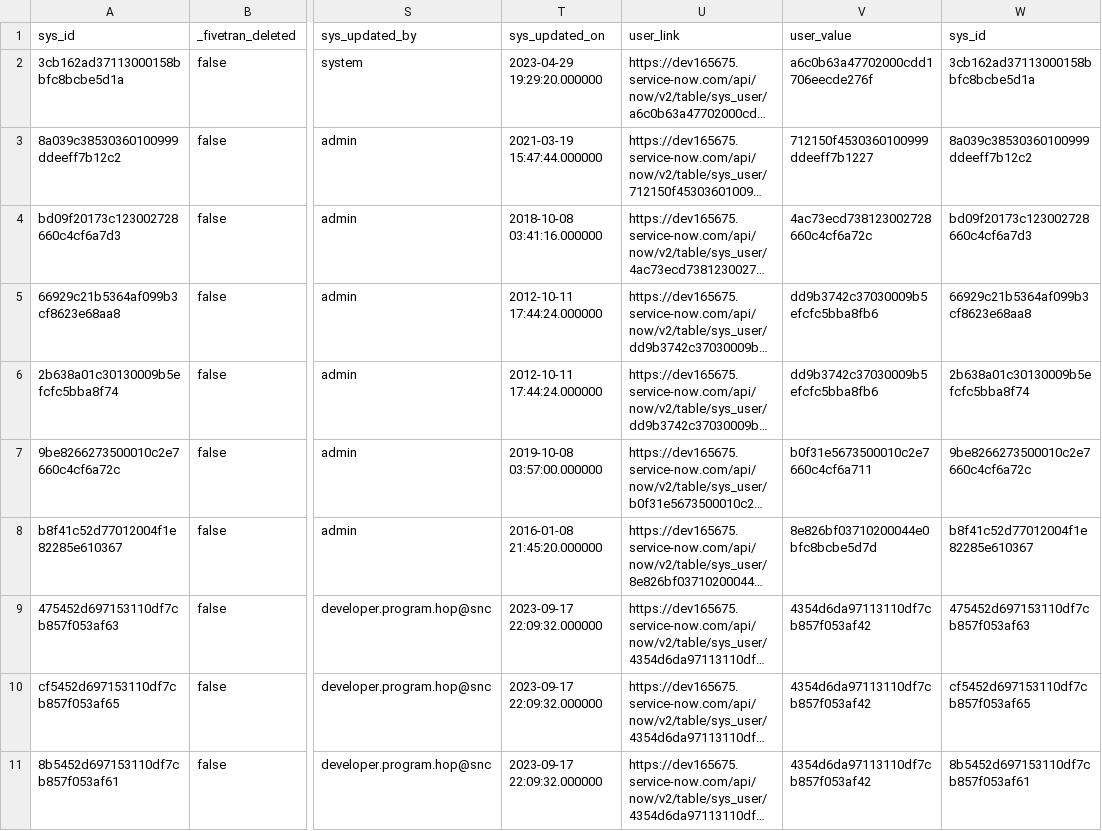
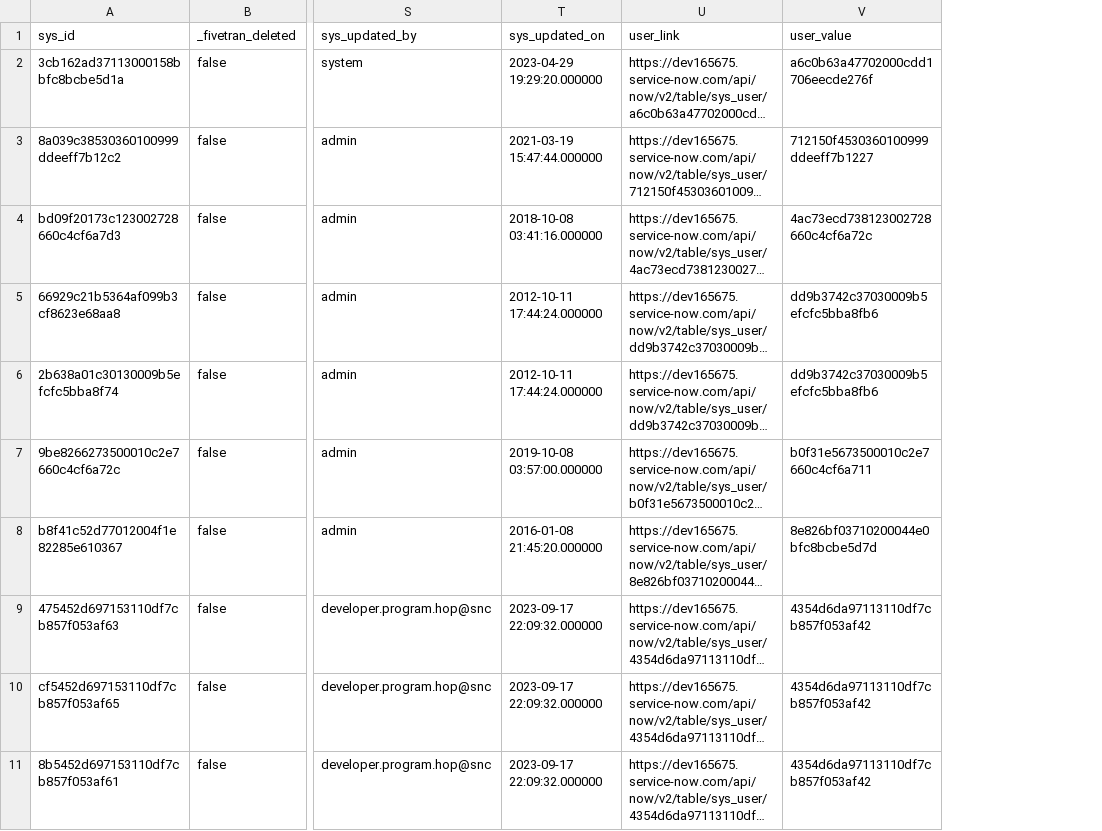
Before and after one commit to fivetran/dbt_servicenow, a CSV file: integration_tests/seeds/sys_user_has_role_data.csv, drawn as a sheet; only a part is shown, gaps mark what is left out; long unchanged cells end in …; the diff names each change by its address in the sheet, - before the commit and + after, or states it on an @@ line.

```diff
--- a/integration_tests/seeds/sys_user_has_role_data.csv
+++ b/integration_tests/seeds/sys_user_has_role_data.csv
-column W (sys_id), rows 2-11: 3cb162ad37113000158bbfc8bcbe5d1a | 8a039c38530360100999ddeeff7b12c2 | bd09f20173c123002728660c4cf6a7d3 | 66929c21b5364af099b3cf8623e68aa8 | 2b638a01c30130009b5efcfc5bba8f74 | 9be8266273500010c2e7660c4cf6a72c | b8f41c52d77012004f1e82285e610367 | 475452d697153110df7cb857f053af63 | cf5452d697153110df7cb857f053af65 | 8b5452d697153110df7cb857f053af61
```
Also changed, not shown: integration_tests/seeds/cmdb_ci_data.csv, integration_tests/seeds/cmdb_ci_service_data.csv, 16 other files.
